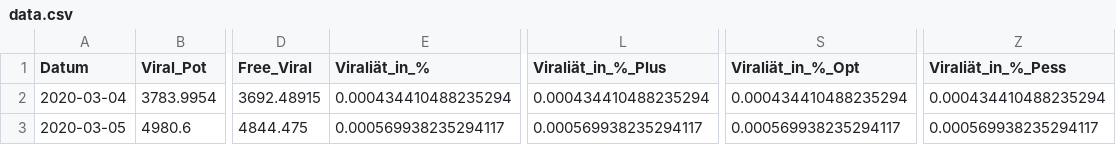
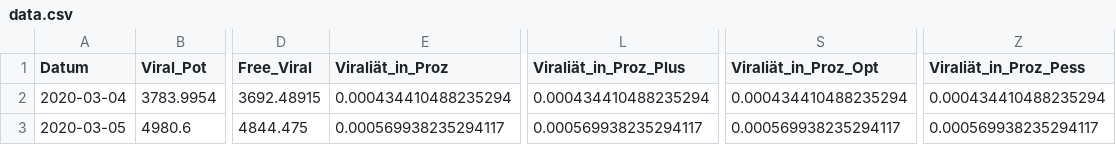
Before and after one commit to smartrestart/smartrestart.github.io, a CSV file: output/data.csv, drawn as a sheet; only a part is shown, gaps mark what is left out; the diff names each change by its address in the sheet, - before the commit and + after, or states it on an @@ line.

```diff
--- a/output/data.csv
+++ b/output/data.csv
-E1: Viraliät_in_%
+E1: Viraliät_in_Proz
-L1: Viraliät_in_%_Plus
+L1: Viraliät_in_Proz_Plus
-S1: Viraliät_in_%_Opt
+S1: Viraliät_in_Proz_Opt
-Z1: Viraliät_in_%_Pess
+Z1: Viraliät_in_Proz_Pess
```
Also changed, not shown: 3 other files.
